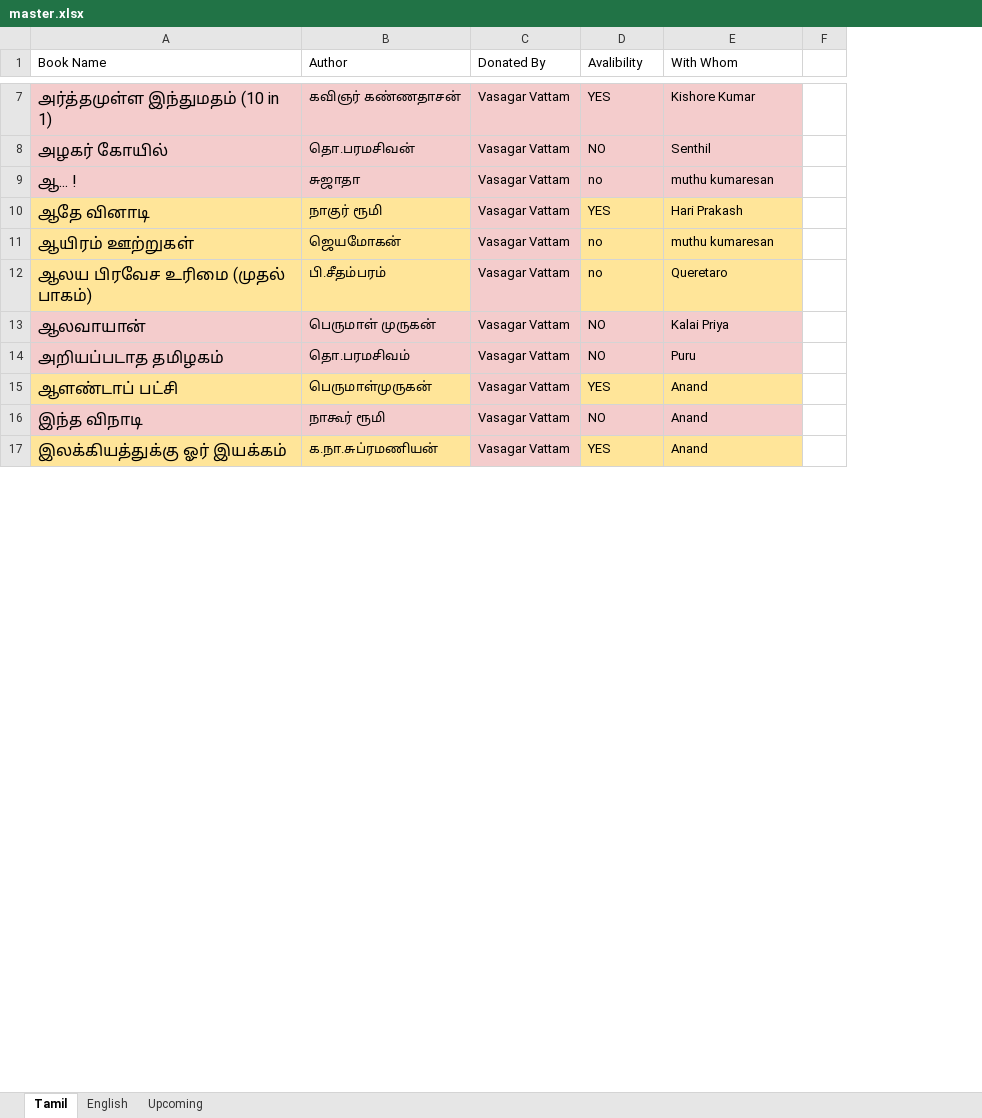
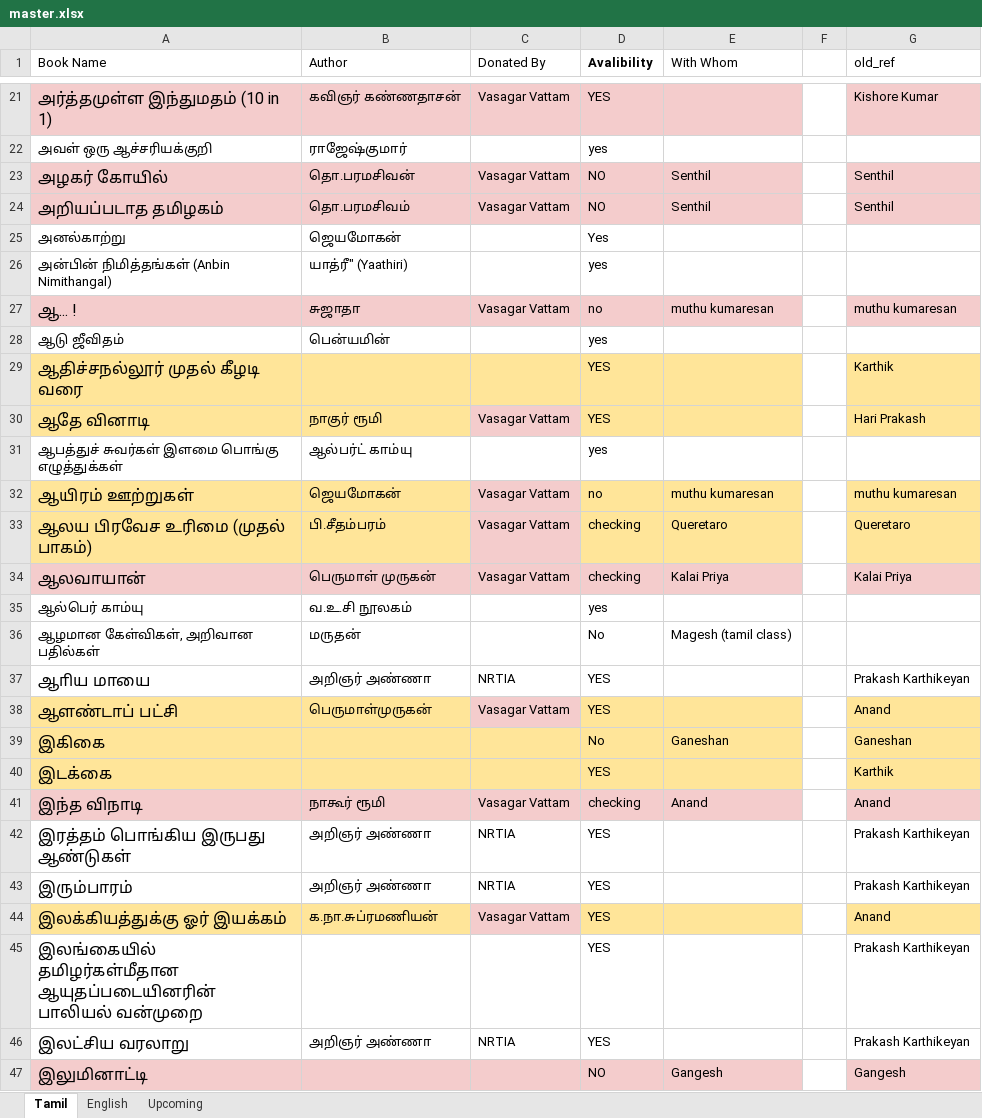
Before and after one commit to vasagarvattamgdl-wq/library, an Excel workbook: source/master.xlsx, sheet Tamil, drawn as a sheet; only a part is shown, gaps mark what is left out; values as stored, in another font and other column widths than the file's, no borders; charts and pictures and conditional formats not drawn; removed rows and columns are numbered as before the commit, all else as after; the diff covers the shown part only; the diff names each change by its address in the sheet, - before the commit and + after, or states it on an @@ line.

Commit message:
Update master data file

```diff
--- a/source/master.xlsx (sheet Tamil)
+++ b/source/master.xlsx (sheet Tamil)
+column G (old_ref), row 21: Kishore Kumar; row 23: Senthil; row 27: muthu kumaresan; row 30: Hari Prakash; rows 32-34: muthu kumaresan | Queretaro | Kalai Priya; row 38: Anand; row 41: Anand; row 44: Anand
-D1 bold: off
+D1 bold: on
-E21 (With Whom): Kishore Kumar
+E21 (With Whom): (empty)
@@ row 285 moved to row 22: அவள் ஒரு ஆச்சரியக்குறி @@
+row 24: அறியப்படாத தமிழகம் | தொ.பரமசிவம் | Vasagar Vattam | NO | Senthil |  | Senthil
@@ row 184 moved to row 25: அனல்காற்று @@
@@ row 256 moved to row 26: அன்பின் நிமித்தங்கள் (Anbin Nimithangal) @@
@@ row 232 moved to row 28: ஆடு ஜீவிதம் @@
+row 29: ஆதிச்சநல்லூர் முதல் கீழடி வரை |  |  | YES |  |  | Karthik
-E30 (With Whom): Hari Prakash
+E30 (With Whom): (empty)
@@ row 240 moved to row 31: ஆபத்துச் சுவர்கள் இளமை பொங்கு எழுத்துக்க… @@
-D33 (Avalibility): no
+D33 (Avalibility): checking
-D34 (Avalibility): NO
+D34 (Avalibility): checking
-row 14: அறியப்படாத தமிழகம் | தொ.பரமசிவம் | Vasagar Vattam | NO | Puru
@@ row 226 moved to row 35: ஆல்பெர் காம்யு @@
+row 36: ஆழமான கேள்விகள், அறிவான பதில்கள் | மருதன் |  | No | Magesh (tamil class)
+row 37: ஆாிய மாயை | அறிஞர் அண்ணா | NRTIA | YES |  |  | Prakash Karthikeyan
-E38 (With Whom): Anand
+E38 (With Whom): (empty)
@@ row 87 moved to row 39: இகிகை @@
+row 40: இடக்கை |  |  | YES |  |  | Karthik
-D41 (Avalibility): NO
+D41 (Avalibility): checking
+row 42: இரத்தம் பொங்கிய இருபது ஆண்டுகள் | அறிஞர் அண்ணா | NRTIA | YES |  |  | Prakash Karthikeyan
+row 43: இரும்பாரம் | அறிஞர் அண்ணா | NRTIA | YES |  |  | Prakash Karthikeyan
-E44 (With Whom): Anand
+E44 (With Whom): (empty)
+row 45: இலங்கையில் தமிழர்கள்மீதான ஆயுதப்படையினரின் பாலியல் வன்முறை |  |  | YES |  |  | Prakash Karthikeyan
+row 46: இலட்சிய வரலாறு | அறிஞர் அண்ணா | NRTIA | YES |  |  | Prakash Karthikeyan
@@ row 89 moved to row 47: இலுமினாட்டி @@
```
Also changed, not shown: 118 added rows, 111 removed rows, 119 moved rows, 27 edited cells and cell formats elsewhere in this sheet, sheet English, charts or pictures.
